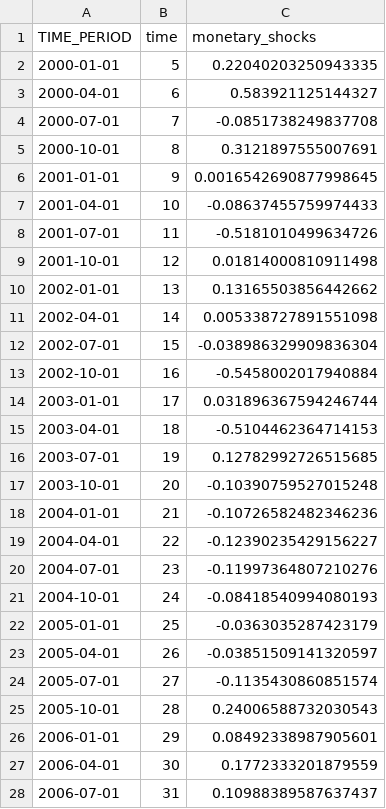
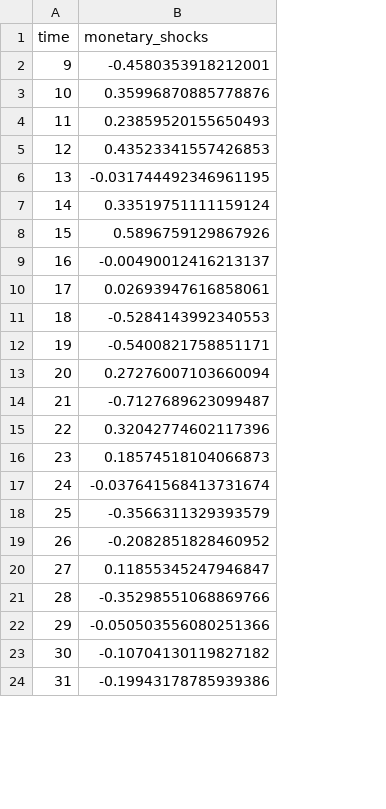
Before and after one commit to enriquealarcon01/Stat-App, a CSV file: identified_monetary_shocks.csv, drawn as a sheet; only a part is shown; removed rows and columns are numbered as before the commit, all else as after; the diff covers the shown part only; the diff names each change by its address in the sheet, - before the commit and + after, or states it on an @@ line.

```diff
--- a/identified_monetary_shocks.csv
+++ b/identified_monetary_shocks.csv
-column A (TIME_PERIOD), rows 6-28: 2001-01-01 | 2001-04-01 | 2001-07-01 | 2001-10-01 | 2002-01-01 | 2002-04-01 | 2002-07-01 | 2002-10-01 | 2003-01-01 | 2003-04-01 | 2003-07-01 | 2003-10-01 | 2004-01-01 | 2004-04-01 | 2004-07-01 | 2004-10-01 | 2005-01-01 | 2005-04-01 | 2005-07-01 | 2005-10-01 | 2006-01-01 | 2006-04-01 | 2006-07-01
-row 2: 2000-01-01 | 5 | 0.22040203250943335
-row 3: 2000-04-01 | 6 | 0.583921125144327
-row 4: 2000-07-01 | 7 | -0.0851738249837708
-row 5: 2000-10-01 | 8 | 0.3121897555007691
-B2 (monetary_shocks): 0.0016542690877998645
+B2 (monetary_shocks): -0.4580353918212001
-B3 (monetary_shocks): -0.08637455759974433
+B3 (monetary_shocks): 0.35996870885778876
-B4 (monetary_shocks): -0.5181010499634726
+B4 (monetary_shocks): 0.23859520155650493
-B5 (monetary_shocks): 0.01814000810911498
+B5 (monetary_shocks): 0.43523341557426853
-B6 (monetary_shocks): 0.13165503856442662
+B6 (monetary_shocks): -0.031744492346961195
-B7 (monetary_shocks): 0.005338727891551098
+B7 (monetary_shocks): 0.33519751111159124
-B8 (monetary_shocks): -0.038986329909836304
+B8 (monetary_shocks): 0.5896759129867926
-B9 (monetary_shocks): -0.5458002017940884
+B9 (monetary_shocks): -0.00490012416213137
-B10 (monetary_shocks): 0.031896367594246744
+B10 (monetary_shocks): 0.02693947616858061
-B11 (monetary_shocks): -0.5104462364714153
+B11 (monetary_shocks): -0.5284143992340553
-B12 (monetary_shocks): 0.12782992726515685
+B12 (monetary_shocks): -0.5400821758851171
-B13 (monetary_shocks): -0.10390759527015248
+B13 (monetary_shocks): 0.27276007103660094
-B14 (monetary_shocks): -0.10726582482346236
+B14 (monetary_shocks): -0.7127689623099487
-B15 (monetary_shocks): -0.12390235429156227
+B15 (monetary_shocks): 0.32042774602117396
-B16 (monetary_shocks): -0.11997364807210276
+B16 (monetary_shocks): 0.18574518104066873
-B17 (monetary_shocks): -0.08418540994080193
+B17 (monetary_shocks): -0.037641568413731674
-B18 (monetary_shocks): -0.0363035287423179
+B18 (monetary_shocks): -0.3566311329393579
-B19 (monetary_shocks): -0.03851509141320597
+B19 (monetary_shocks): -0.2082851828460952
-B20 (monetary_shocks): -0.1135430860851574
+B20 (monetary_shocks): 0.11855345247946847
-B21 (monetary_shocks): 0.24006588732030543
+B21 (monetary_shocks): -0.35298551068869766
-B22 (monetary_shocks): 0.08492338987905601
+B22 (monetary_shocks): -0.050503556080251366
-B23 (monetary_shocks): 0.1772333201879559
+B23 (monetary_shocks): -0.10704130119827182
-B24 (monetary_shocks): 0.10988389587637437
+B24 (monetary_shocks): -0.19943178785939386
```
Also changed, not shown: 5 added rows and 73 edited cells elsewhere in this file, 2 other files.
